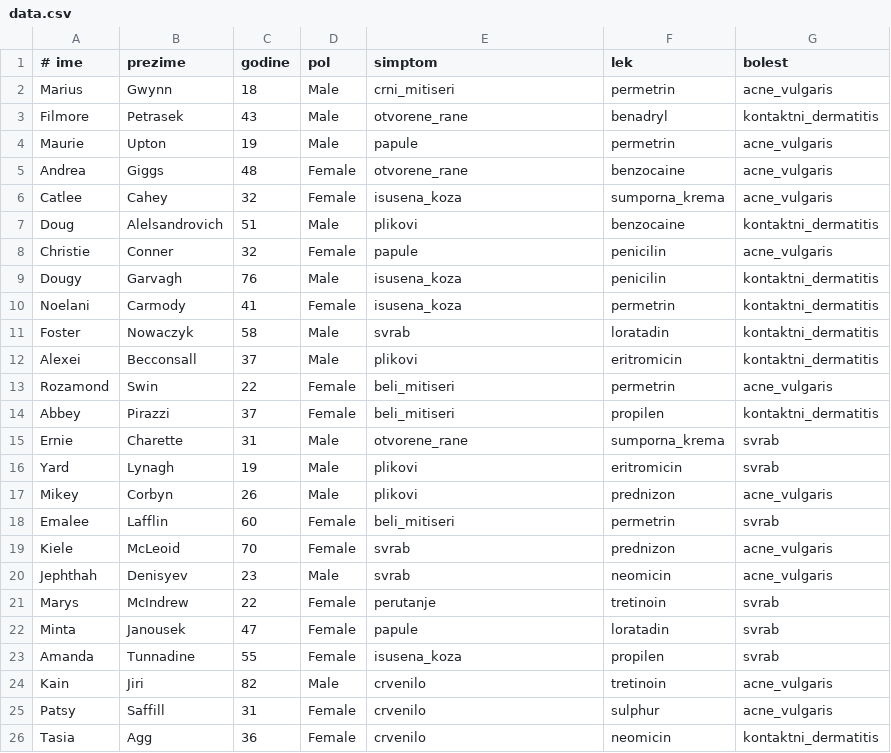
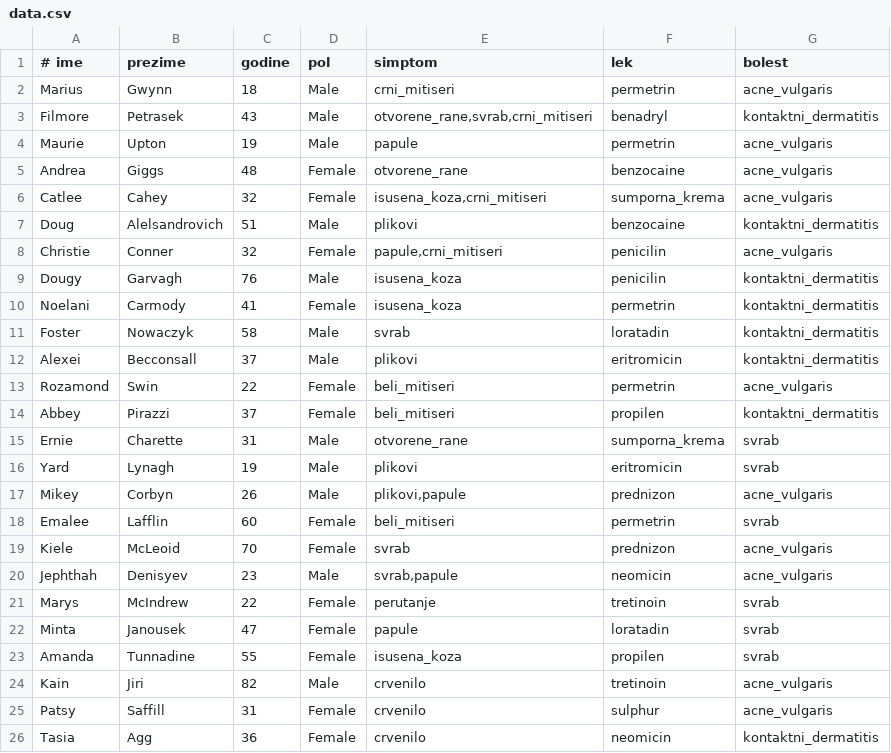
Before and after one commit to jelenas97/Derma, a CSV file: data/data.csv, drawn as a sheet.

Commit message:
data file edited

```diff
--- a/data/data.csv
+++ b/data/data.csv
@@ -2,8 +2,8 @@
 Marius;Gwynn;18;Male;crni_mitiseri;permetrin;acne_vulgaris
-Filmore;Petrasek;43;Male;otvorene_rane;benadryl;kontaktni_dermatitis
+Filmore;Petrasek;43;Male;otvorene_rane,svrab,crni_mitiseri;benadryl;kontaktni_dermatitis
 Maurie;Upton;19;Male;papule;permetrin;acne_vulgaris
 Andrea;Giggs;48;Female;otvorene_rane;benzocaine;acne_vulgaris
-Catlee;Cahey;32;Female;isusena_koza;sumporna_krema;acne_vulgaris
+Catlee;Cahey;32;Female;isusena_koza,crni_mitiseri;sumporna_krema;acne_vulgaris
 Doug;Alelsandrovich;51;Male;plikovi;benzocaine;kontaktni_dermatitis
-Christie;Conner;32;Female;papule;penicilin;acne_vulgaris
+Christie;Conner;32;Female;papule,crni_mitiseri;penicilin;acne_vulgaris
 Dougy;Garvagh;76;Male;isusena_koza;penicilin;kontaktni_dermatitis
@@ -16,6 +16,6 @@ Ernie;Charette;31;Male;otvorene_rane;sumporna_krema;svrab
 Yard;Lynagh;19;Male;plikovi;eritromicin;svrab
-Mikey;Corbyn;26;Male;plikovi;prednizon;acne_vulgaris
+Mikey;Corbyn;26;Male;plikovi,papule;prednizon;acne_vulgaris
 Emalee;Lafflin;60;Female;beli_mitiseri;permetrin;svrab
 Kiele;McLeoid;70;Female;svrab;prednizon;acne_vulgaris
-Jephthah;Denisyev;23;Male;svrab;neomicin;acne_vulgaris
+Jephthah;Denisyev;23;Male;svrab,papule;neomicin;acne_vulgaris
 Marys;McIndrew;22;Female;perutanje;tretinoin;svrab
```
